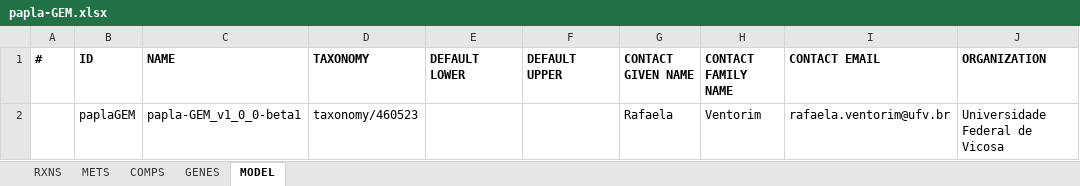
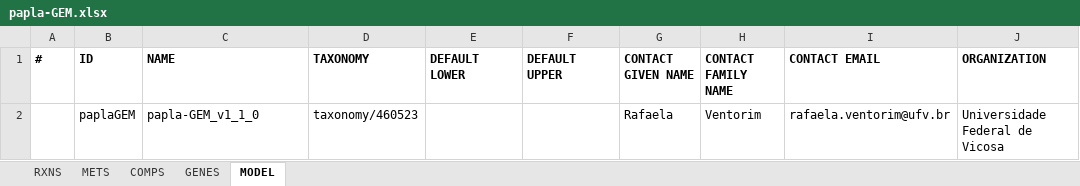
Before and after one commit to SysBioChalmers/papla-GEM, an Excel workbook: model/papla-GEM.xlsx, sheet MODEL, drawn as a sheet; only a part is shown; values as stored, in another font and other column widths than the file's, no borders; the diff names each change by its address in the sheet, - before the commit and + after, or states it on an @@ line.

```diff
--- a/model/papla-GEM.xlsx (sheet MODEL)
+++ b/model/papla-GEM.xlsx (sheet MODEL)
-C2 (NAME): papla-GEM_v1_0_0-beta1
+C2 (NAME): papla-GEM_v1_1_0
```
Also changed, not shown: 6 other files.
